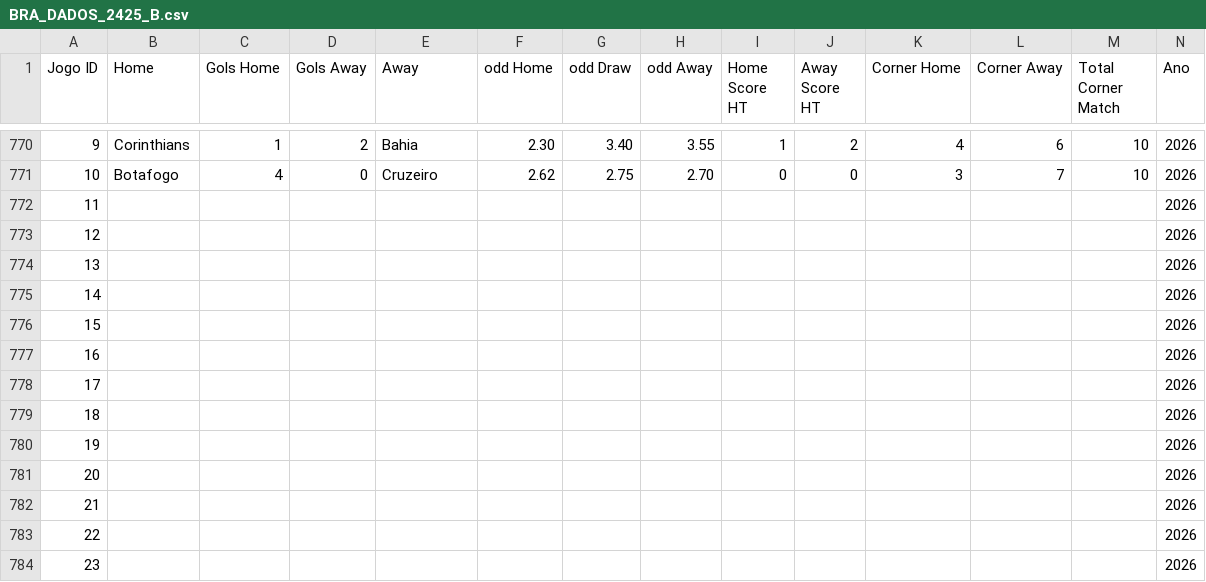
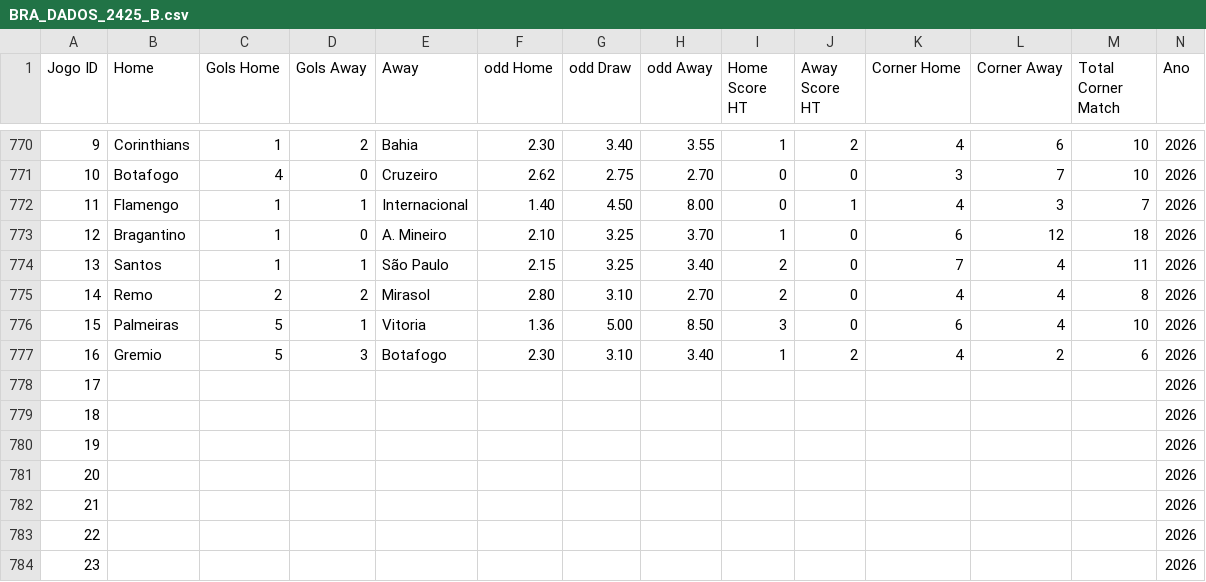
Before and after one commit to Andix28/brasileirao, a CSV file: BRA_DADOS_2425_B.csv, drawn as a sheet; only a part is shown, gaps mark what is left out; removed rows and columns are numbered as before the commit, all else as after; the diff names each change by its address in the sheet, - before the commit and + after, or states it on an @@ line.

Commit message:
updated

```diff
--- a/BRA_DADOS_2425_B.csv
+++ b/BRA_DADOS_2425_B.csv
-row 772: 11 |  |  |  |  |  |  |  |  |  |  |  |  | 2026
-row 773: 12 |  |  |  |  |  |  |  |  |  |  |  |  | 2026
-row 774: 13 |  |  |  |  |  |  |  |  |  |  |  |  | 2026
-row 775: 14 |  |  |  |  |  |  |  |  |  |  |  |  | 2026
-row 776: 15 |  |  |  |  |  |  |  |  |  |  |  |  | 2026
-row 777: 16 |  |  |  |  |  |  |  |  |  |  |  |  | 2026
+row 772: 11 | Flamengo | 1 | 1 | Internacional | 1.40 | 4.50 | 8.00 | 0 | 1 | 4 | 3 | 7 | 2026
+row 773: 12 | Bragantino | 1 | 0 | A. Mineiro | 2.10 | 3.25 | 3.70 | 1 | 0 | 6 | 12 | 18 | 2026
+row 774: 13 | Santos | 1 | 1 | São Paulo | 2.15 | 3.25 | 3.40 | 2 | 0 | 7 | 4 | 11 | 2026
+row 775: 14 | Remo | 2 | 2 | Mirasol | 2.80 | 3.10 | 2.70 | 2 | 0 | 4 | 4 | 8 | 2026
+row 776: 15 | Palmeiras | 5 | 1 | Vitoria | 1.36 | 5.00 | 8.50 | 3 | 0 | 6 | 4 | 10 | 2026
+row 777: 16 | Gremio | 5 | 3 | Botafogo | 2.30 | 3.10 | 3.40 | 1 | 2 | 4 | 2 | 6 | 2026
```
